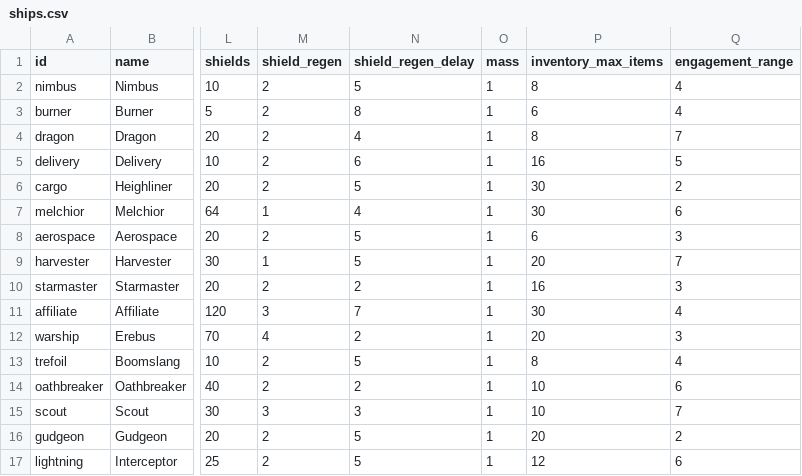
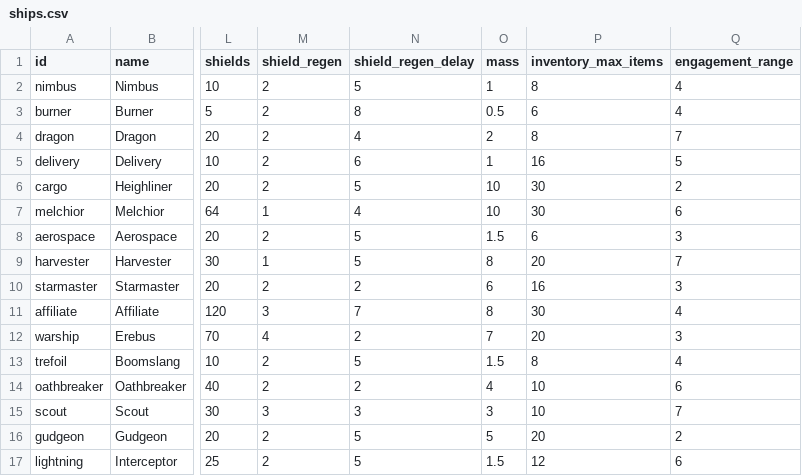
Before and after one commit to EamonnMR/galactic-night, a CSV file: data/ships.csv, drawn as a sheet; only a part is shown, gaps mark what is left out; the diff names each change by its address in the sheet, - before the commit and + after, or states it on an @@ line.

Commit message:
Rough knockback values

```diff
--- a/data/ships.csv
+++ b/data/ships.csv
-O3 (mass): 1
+O3 (mass): 0.5
-O4 (mass): 1
+O4 (mass): 2
-O6:O7 (mass): 1
+O6:O7 (mass): 10
-O8 (mass): 1
+O8 (mass): 1.5
-O9 (mass): 1
+O9 (mass): 8
-O10 (mass): 1
+O10 (mass): 6
-O11 (mass): 1
+O11 (mass): 8
-O12 (mass): 1
+O12 (mass): 7
-O13 (mass): 1
+O13 (mass): 1.5
-O14 (mass): 1
+O14 (mass): 4
-O15 (mass): 1
+O15 (mass): 3
-O16 (mass): 1
+O16 (mass): 5
-O17 (mass): 1
+O17 (mass): 1.5
```
Also changed, not shown: data/weapons.csv, 1 other file.
